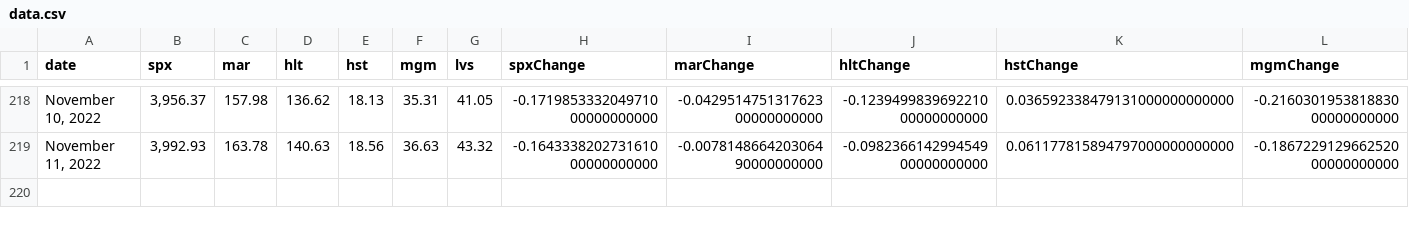
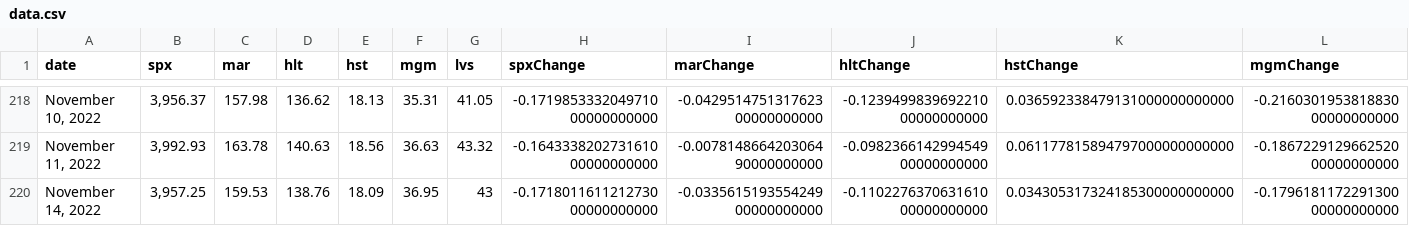
Before and after one commit to fakebenjay/hotel-stocks, a CSV file: data.csv, drawn as a sheet; only a part is shown, gaps mark what is left out; rows hold the shown columns only; the diff names each change by its address in the sheet, - before the commit and + after, or states it on an @@ line.

```diff
--- a/data.csv
+++ b/data.csv
+row 220: November 14, 2022 | 3,957.25 | 159.53 | 138.76 | 18.09 | 36.95 | 43 | -0.171801161121273000000000000 | -0.033561519355424900000000000 | -0.110227637063161000000000000 | 0.034305317324185300000000000 | -0.179618117229130000000000000
```
Also changed, not shown: 3 other files.
